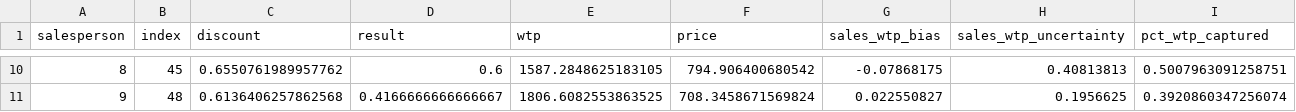
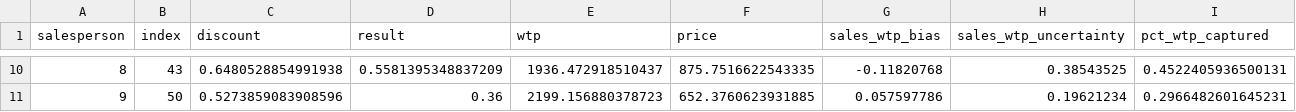
Before and after one commit to pasbury/neg-price-model, a CSV file: ss.csv, drawn as a sheet; only a part is shown, gaps mark what is left out; the diff covers the shown part only.

```diff
--- a/ss.csv
+++ b/ss.csv
@@ -10,2 +10,2 @@ salesperson,index,discount,result,wtp,price,sales_wtp_bias,sales_wtp_uncertainty
-8,45,0.6550761989957762,0.6,1587.2848625183105,794.906400680542,-0.07868175,0.40813813,0.5007963091258751
-9,48,0.6136406257862568,0.4166666666666667,1806.6082553863525,708.3458671569824,0.022550827,0.1956625,0.3920860347256074
+8,43,0.6480528854991938,0.5581395348837209,1936.472918510437,875.7516622543335,-0.11820768,0.38543525,0.4522405936500131
+9,50,0.5273859083908596,0.36,2199.156880378723,652.3760623931885,0.057597786,0.19621234,0.2966482601645231
```
Also changed, not shown: 62 edited cells elsewhere in this file, 1 other file.
